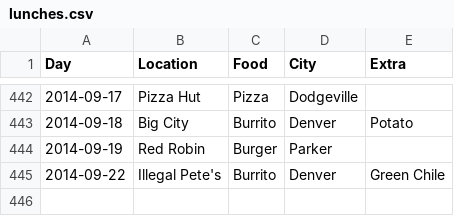
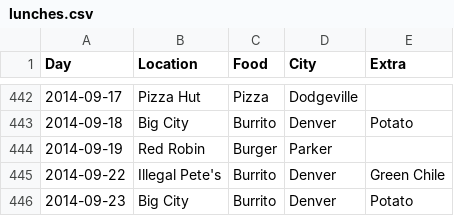
Before and after one commit to terrbearCodes/data, a CSV file: lunches.csv, drawn as a sheet; only a part is shown, gaps mark what is left out.

Commit message:
another burrito

```diff
--- a/lunches.csv
+++ b/lunches.csv
@@ -445 +445,2 @@ Day,Location,Food,City,Extra
 2014-09-22,Illegal Pete's,Burrito,Denver,Green Chile
+2014-09-23,Big City,Burrito,Denver,Potato
```
